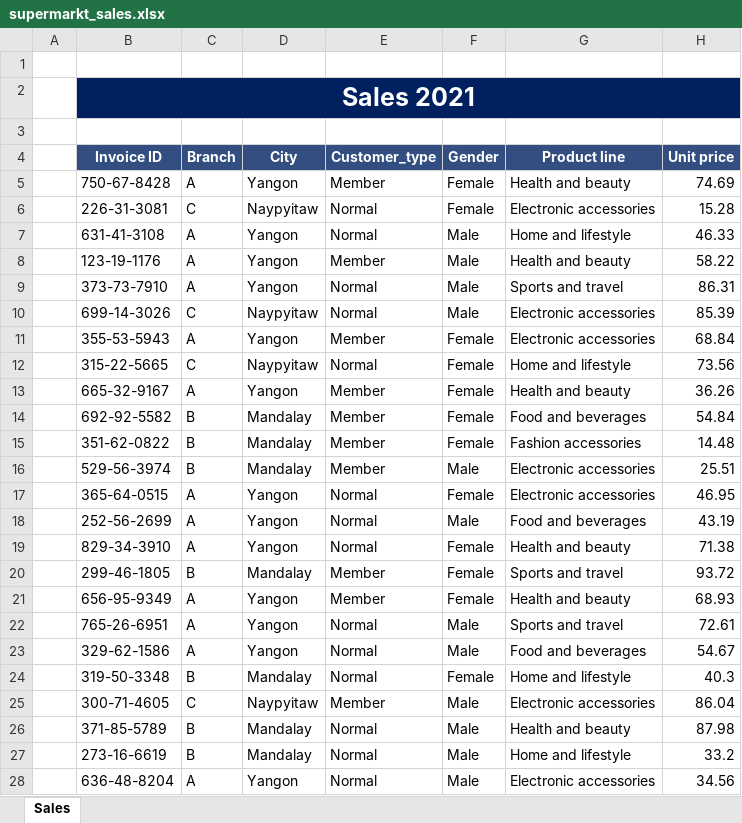
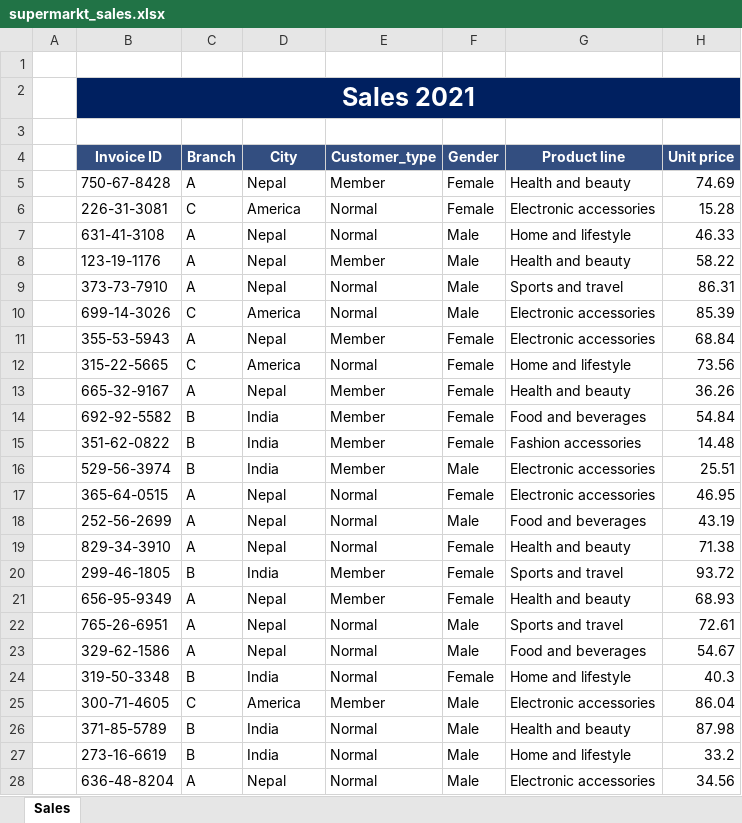
Before and after one commit to rajsrm2021/DashBoard-FOA-Final-Project, an Excel workbook: Dataset/supermarkt_sales.xlsx, sheet Sales, drawn as a sheet; only a part is shown; values as stored, in another font and other column widths than the file's, no borders; the diff covers the shown part only; the diff names each change by its address in the sheet, - before the commit and + after, or states it on an @@ line.

Commit message:
dataset modified

```diff
--- a/Dataset/supermarkt_sales.xlsx (sheet Sales)
+++ b/Dataset/supermarkt_sales.xlsx (sheet Sales)
-D5 (City): Yangon
+D5 (City): Nepal
-D6 (City): Naypyitaw
+D6 (City): America
-D7:D9 (City): Yangon
+D7:D9 (City): Nepal
-D10 (City): Naypyitaw
+D10 (City): America
-D11 (City): Yangon
+D11 (City): Nepal
-D12 (City): Naypyitaw
+D12 (City): America
-D13 (City): Yangon
+D13 (City): Nepal
-D14:D16 (City): Mandalay
+D14:D16 (City): India
-D17:D19 (City): Yangon
+D17:D19 (City): Nepal
-D20 (City): Mandalay
+D20 (City): India
-D21:D23 (City): Yangon
+D21:D23 (City): Nepal
-D24 (City): Mandalay
+D24 (City): India
-D25 (City): Naypyitaw
+D25 (City): America
-D26:D27 (City): Mandalay
+D26:D27 (City): India
-D28 (City): Yangon
+D28 (City): Nepal
```
Also changed, not shown: 976 edited cells elsewhere in this sheet.
